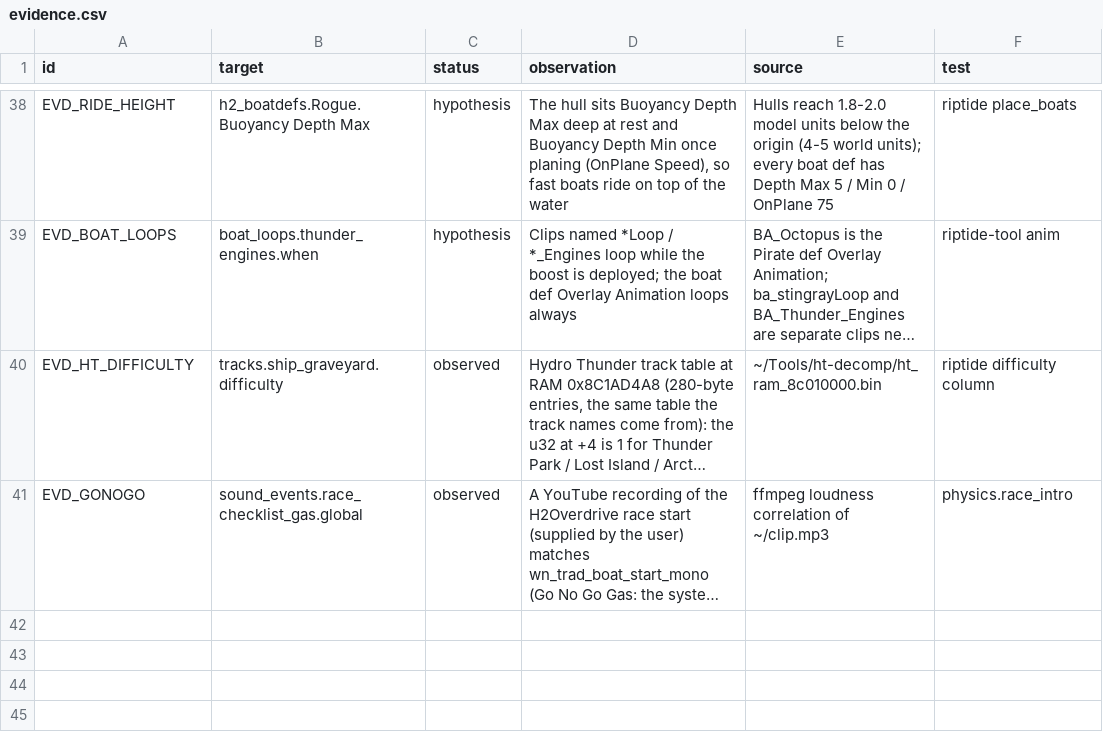
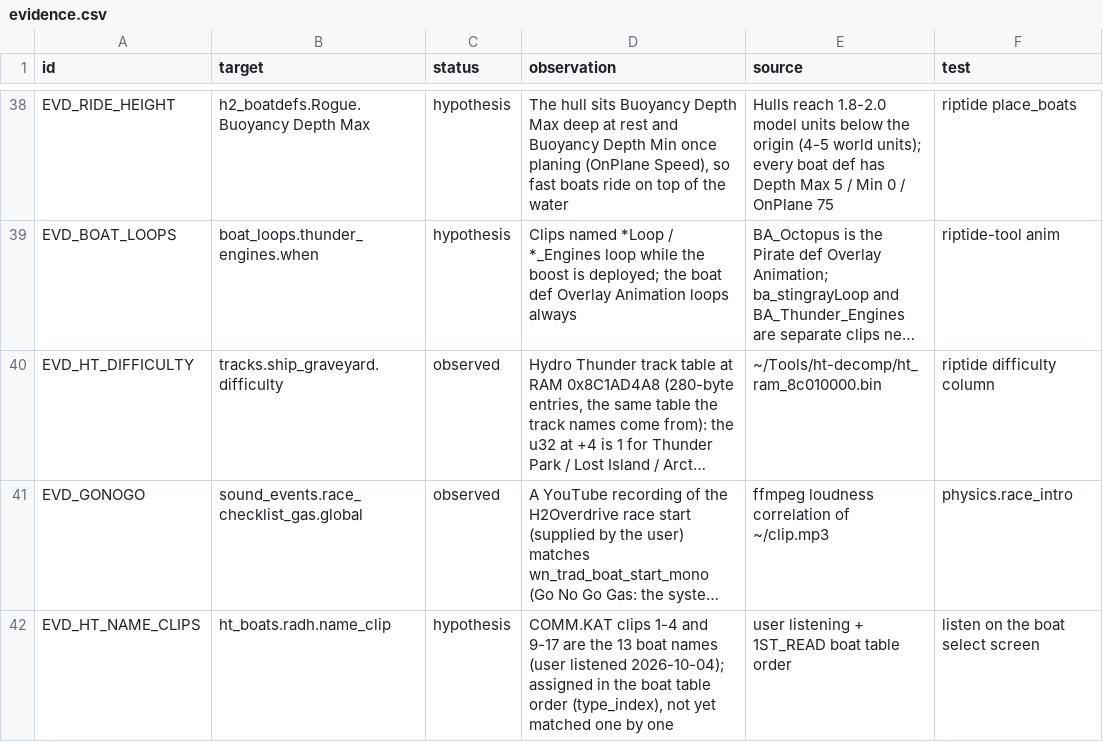
Before and after one commit to solarfren69420/Riptide, a CSV file: sheets/evidence.csv, drawn as a sheet; only a part is shown, gaps mark what is left out; long unchanged cells end in …; the diff names each change by its address in the sheet, - before the commit and + after, or states it on an @@ line.

```diff
--- a/sheets/evidence.csv
+++ b/sheets/evidence.csv
+row 42: EVD_HT_NAME_CLIPS | ht_boats.radh.name_clip | hypothesis | COMM.KAT clips 1-4 and 9-17 are the 13 boat names (user listened 2026-10-04); assigned in the boat table order (type_index), not yet matched one by one | user listening + 1ST_READ boat table order | listen on the boat select screen
```
Also changed, not shown: sheets/boats.csv, sheets/ht_boats.csv, 7 other files.
